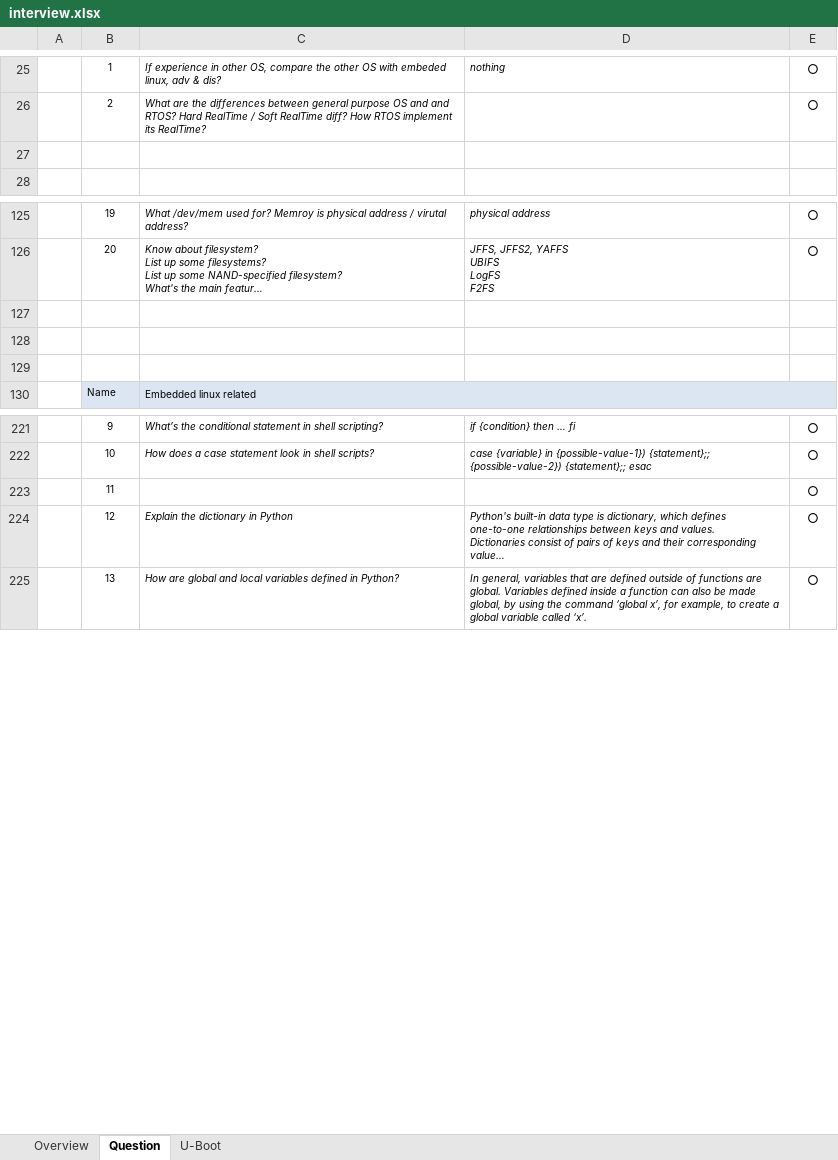
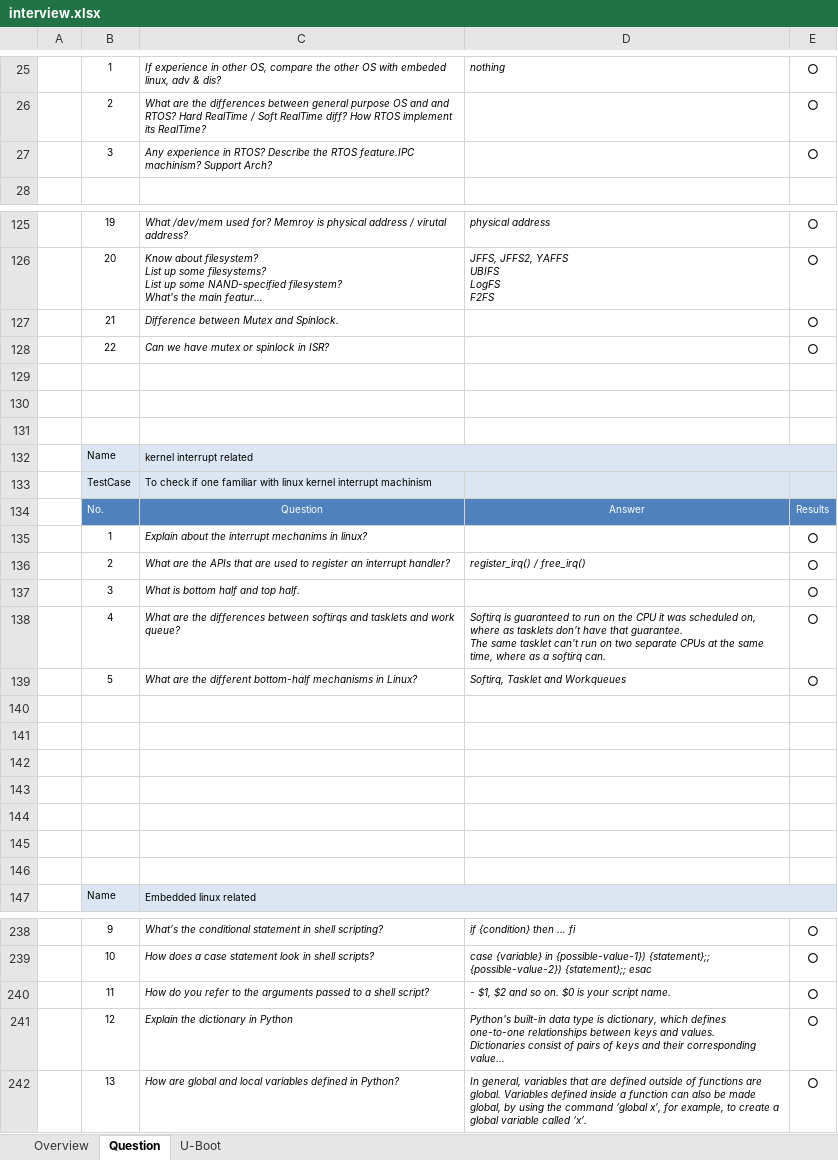
Before and after one commit to robertsong2000/code, an Excel workbook: doc/interview.xlsx, sheet Question, drawn as a sheet; only a part is shown, gaps mark what is left out; long unchanged cells end in …; values as stored, in another font and other column widths than the file's, no borders; addresses are those after the commit; ↵ is a line break in a cell; the diff covers the shown part only; the diff names each change by its address in the sheet, - before the commit and + after, or states it on an @@ line.

Commit message:
update

```diff
--- a/doc/interview.xlsx (sheet Question)
+++ b/doc/interview.xlsx (sheet Question)
-row 27: (empty)
+row 27:  | 3 | Any experience in RTOS? Describe the RTOS feature.IPC machinism? Support Arch? |  | ○
+row 127:  | 21 | Difference between Mutex and Spinlock. |  | ○
+row 128:  | 22 | Can we have mutex or spinlock in ISR? |  | ○
+row 129: (empty)
+row 130: (empty)
+row 131: (empty)
+row 132:  | Name | kernel interrupt related
+row 133:  | TestCase | To check if one familiar with linux kernel interrupt machinism
+row 134:  | No. | Question | Answer | Results
+row 135:  | 1 | Explain about the interrupt mechanims in linux? |  | ○
+row 136:  | 2 | What are the APIs that are used to register an interrupt handler? | register_irq() / free_irq() | ○
+row 137:  | 3 | What is bottom half and top half. |  | ○
+row 138:  | 4 | What are the differences between softirqs and tasklets and work queue? | Softirq is guaranteed to run on the CPU it was scheduled on, where as tasklets don’t have that guarantee. ↵ The same tasklet can't run on two separate CPUs at the same time, where as a softirq can. | ○
+row 139:  | 5 | What are the different bottom-half mechanisms in Linux? | Softirq, Tasklet and Workqueues | ○
+row 140: (empty)
+row 141: (empty)
+row 142: (empty)
+row 143: (empty)
-C240: (empty)
+C240: How do you refer to the arguments passed to a shell script?
-D240: (empty)
+D240: - $1, $2 and so on. $0 is your script name.
```
Also changed, not shown: 2 edited cells and merged cells elsewhere in this sheet, formulas that keep their value.
